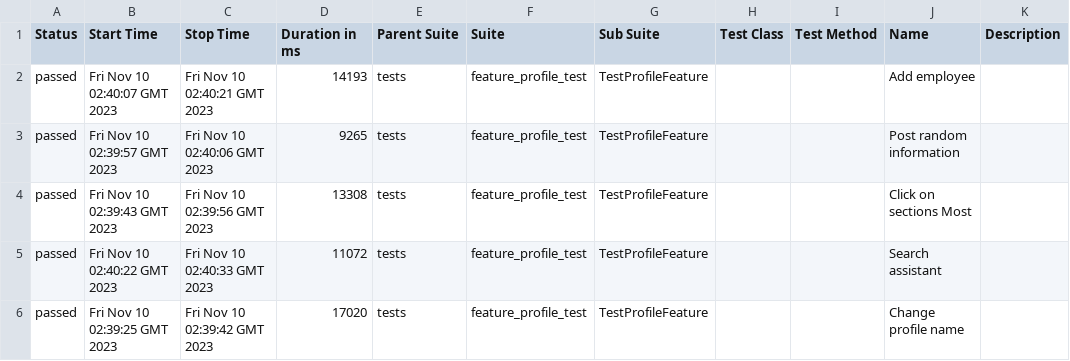
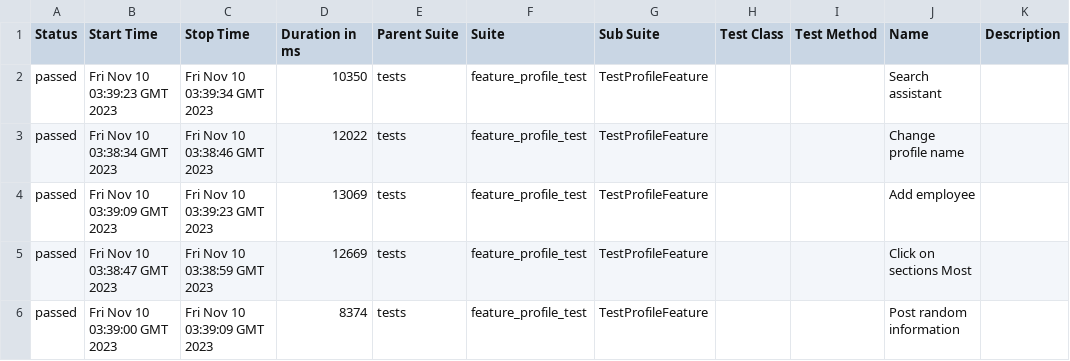
Before and after one commit to Roman1599/petrov-main, a CSV file: data/suites.csv, drawn as a sheet.

```diff
--- a/data/suites.csv
+++ b/data/suites.csv
@@ -1,6 +1,6 @@
 "Status","Start Time","Stop Time","Duration in ms","Parent Suite","Suite","Sub Suite","Test Class","Test Method","Name","Description"
-"passed","Fri Nov 10 02:40:07 GMT 2023","Fri Nov 10 02:40:21 GMT 2023","14193","tests","feature_profile_test","TestProfileFeature","","","Add employee",""
-"passed","Fri Nov 10 02:39:57 GMT 2023","Fri Nov 10 02:40:06 GMT 2023","9265","tests","feature_profile_test","TestProfileFeature","","","Post random information",""
-"passed","Fri Nov 10 02:39:43 GMT 2023","Fri Nov 10 02:39:56 GMT 2023","13308","tests","feature_profile_test","TestProfileFeature","","","Click on sections Most",""
-"passed","Fri Nov 10 02:40:22 GMT 2023","Fri Nov 10 02:40:33 GMT 2023","11072","tests","feature_profile_test","TestProfileFeature","","","Search assistant",""
-"passed","Fri Nov 10 02:39:25 GMT 2023","Fri Nov 10 02:39:42 GMT 2023","17020","tests","feature_profile_test","TestProfileFeature","","","Change profile name",""
+"passed","Fri Nov 10 03:39:23 GMT 2023","Fri Nov 10 03:39:34 GMT 2023","10350","tests","feature_profile_test","TestProfileFeature","","","Search assistant",""
+"passed","Fri Nov 10 03:38:34 GMT 2023","Fri Nov 10 03:38:46 GMT 2023","12022","tests","feature_profile_test","TestProfileFeature","","","Change profile name",""
+"passed","Fri Nov 10 03:39:09 GMT 2023","Fri Nov 10 03:39:23 GMT 2023","13069","tests","feature_profile_test","TestProfileFeature","","","Add employee",""
+"passed","Fri Nov 10 03:38:47 GMT 2023","Fri Nov 10 03:38:59 GMT 2023","12669","tests","feature_profile_test","TestProfileFeature","","","Click on sections Most",""
+"passed","Fri Nov 10 03:39:00 GMT 2023","Fri Nov 10 03:39:09 GMT 2023","8374","tests","feature_profile_test","TestProfileFeature","","","Post random information",""
```
Also changed, not shown: 38 other files.
